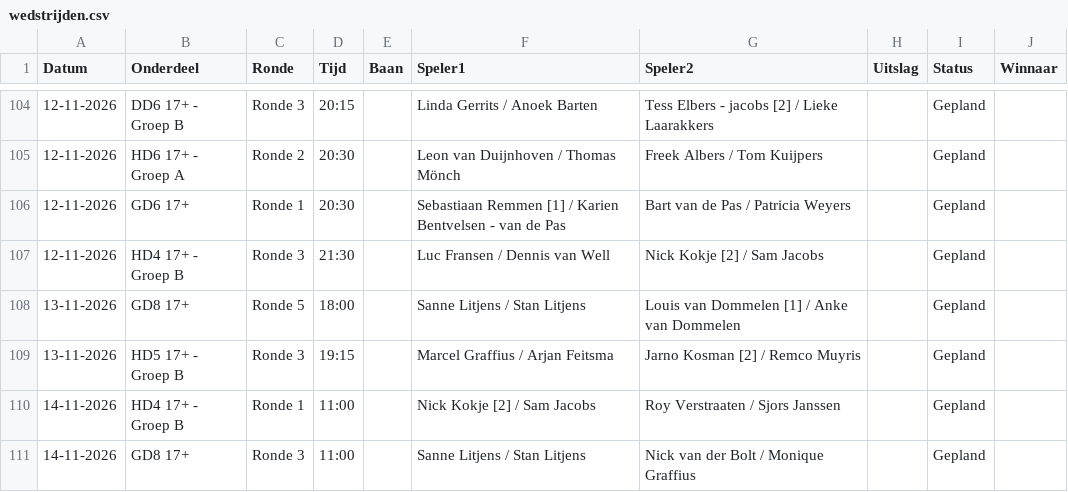
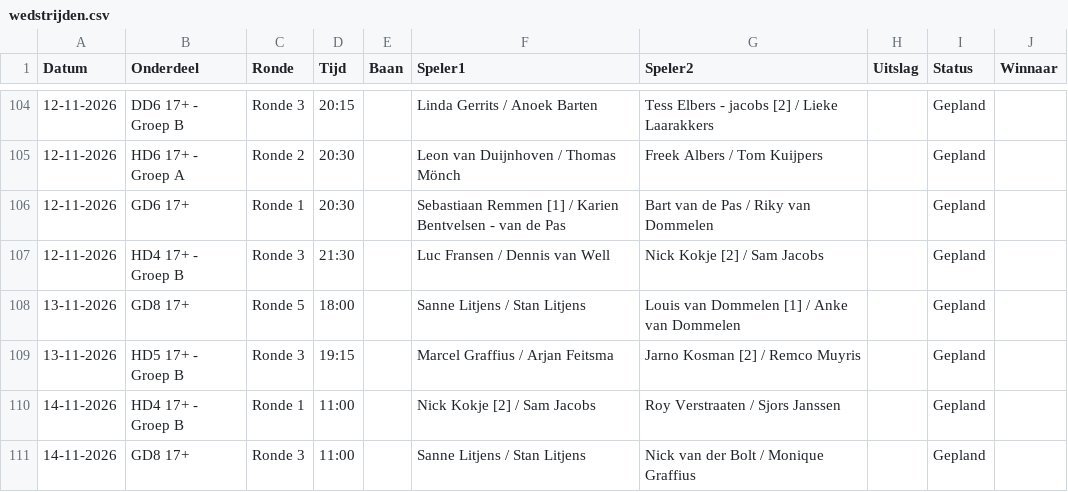
Before and after one commit to Frank2601/nick-fleuren-open, a CSV file: wedstrijden.csv, drawn as a sheet; only a part is shown, gaps mark what is left out; the diff covers the shown part only.

```diff
--- a/wedstrijden.csv
+++ b/wedstrijden.csv
@@ -105,3 +105,3 @@ Datum,Onderdeel,Ronde,Tijd,Baan,Speler1,Speler2,Uitslag,Status,Winnaar
 12-11-2026,HD6 17+ - Groep A,Ronde 2,20:30,,Leon van Duijnhoven / Thomas Mönch,Freek Albers / Tom Kuijpers,,Gepland,
-12-11-2026,GD6 17+,Ronde 1,20:30,,Sebastiaan Remmen [1] / Karien Bentvelsen - van de Pas,Bart van de Pas / Patricia Weyers,,Gepland,
+12-11-2026,GD6 17+,Ronde 1,20:30,,Sebastiaan Remmen [1] / Karien Bentvelsen - van de Pas,Bart van de Pas / Riky van Dommelen,,Gepland,
 12-11-2026,HD4 17+ - Groep B,Ronde 3,21:30,,Luc Fransen / Dennis van Well,Nick Kokje [2] / Sam Jacobs,,Gepland,
```
Also changed, not shown: 2 added rows, 2 removed rows and 3 edited cells elsewhere in this file.
